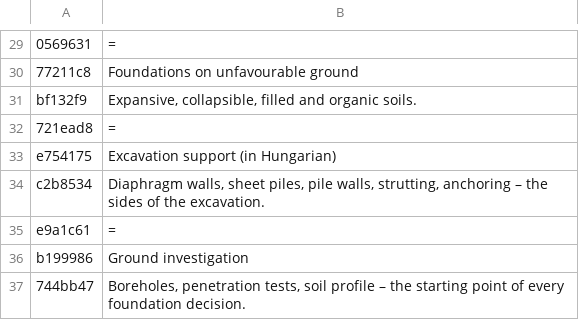
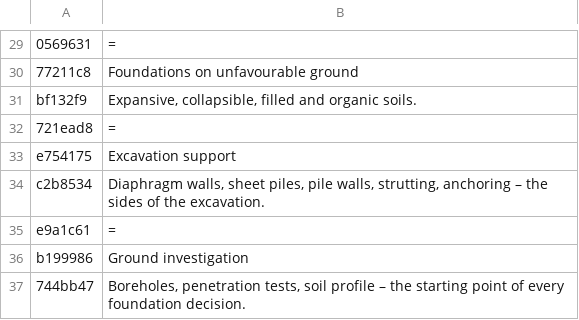
Before and after one commit to MBalika/melyalapozasok, a TSV file: _src/i18n/en_10.tsv, drawn as a sheet; only a part is shown, gaps mark what is left out.

```diff
--- a/_src/i18n/en_10.tsv
+++ b/_src/i18n/en_10.tsv
@@ -32,3 +32,3 @@ bf132f9	Expansive, collapsible, filled and organic soils.
 721ead8	=
-e754175	Excavation support (in Hungarian)
+e754175	Excavation support
 c2b8534	Diaphragm walls, sheet piles, pile walls, strutting, anchoring – the sides of the excavation.
```
Also changed, not shown: _src/i18n/en_01.tsv, 2 other files.
